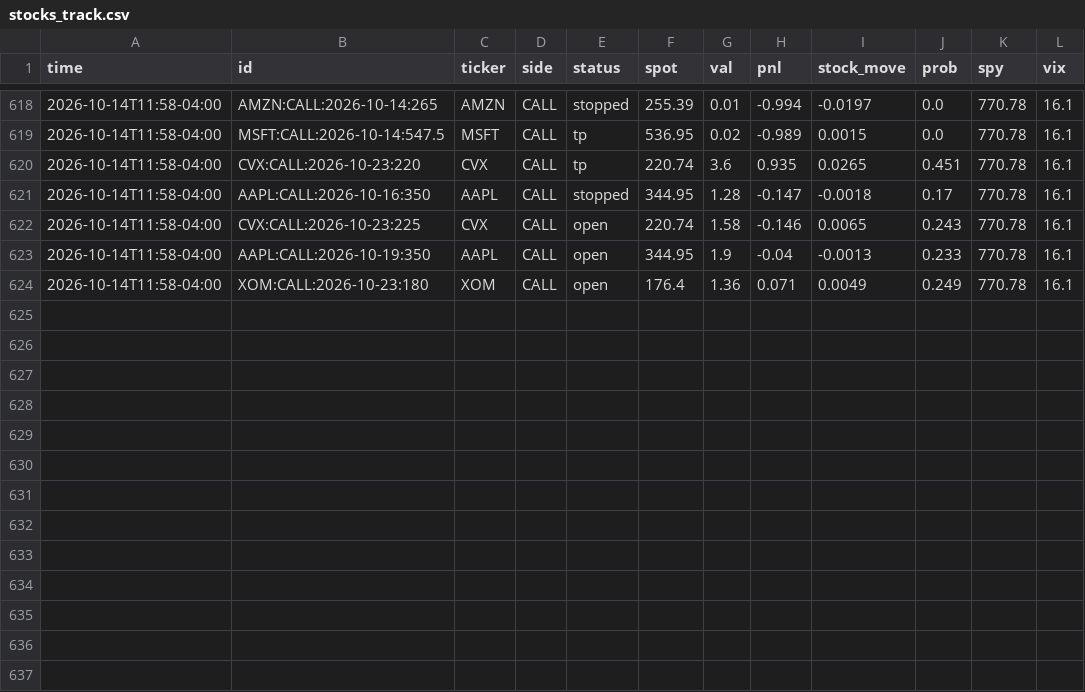
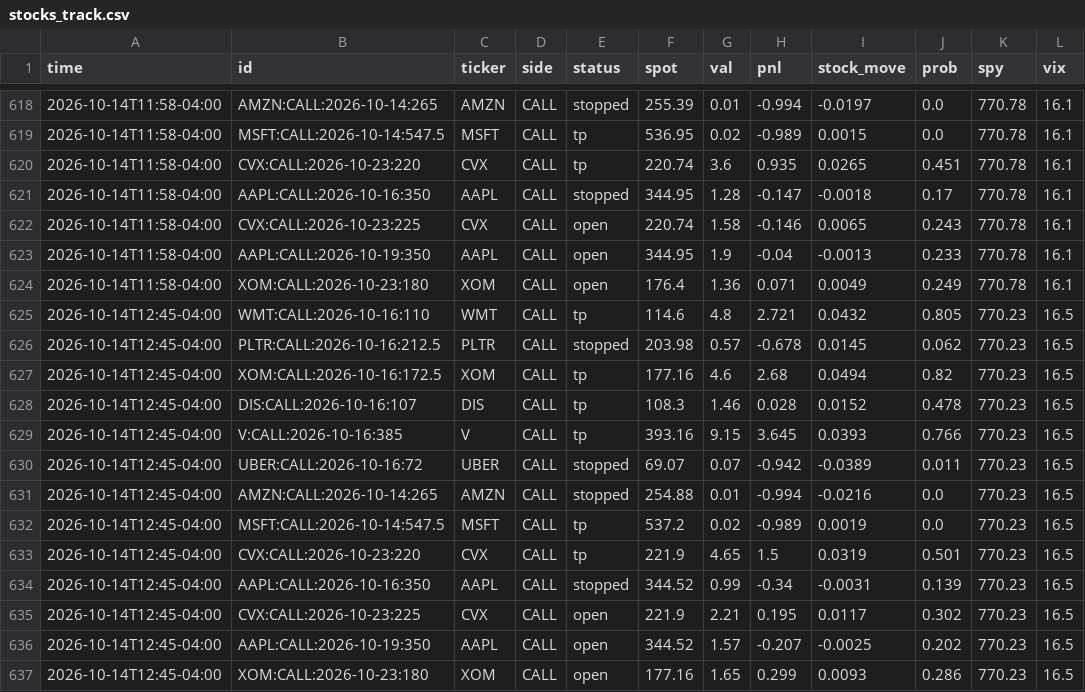
Before and after one commit to anwaralnayri1411-source/spx-bot, a CSV file: stocks_track.csv, drawn as a sheet; only a part is shown, gaps mark what is left out; the diff names each change by its address in the sheet, - before the commit and + after, or states it on an @@ line.

Commit message:
update stocks state

```diff
--- a/stocks_track.csv
+++ b/stocks_track.csv
+row 625: 2026-10-14T12:45-04:00 | WMT:CALL:2026-10-16:110 | WMT | CALL | tp | 114.6 | 4.8 | 2.721 | 0.0432 | 0.805 | 770.23 | 16.5
+row 626: 2026-10-14T12:45-04:00 | PLTR:CALL:2026-10-16:212.5 | PLTR | CALL | stopped | 203.98 | 0.57 | -0.678 | 0.0145 | 0.062 | 770.23 | 16.5
+row 627: 2026-10-14T12:45-04:00 | XOM:CALL:2026-10-16:172.5 | XOM | CALL | tp | 177.16 | 4.6 | 2.68 | 0.0494 | 0.82 | 770.23 | 16.5
+row 628: 2026-10-14T12:45-04:00 | DIS:CALL:2026-10-16:107 | DIS | CALL | tp | 108.3 | 1.46 | 0.028 | 0.0152 | 0.478 | 770.23 | 16.5
+row 629: 2026-10-14T12:45-04:00 | V:CALL:2026-10-16:385 | V | CALL | tp | 393.16 | 9.15 | 3.645 | 0.0393 | 0.766 | 770.23 | 16.5
+row 630: 2026-10-14T12:45-04:00 | UBER:CALL:2026-10-16:72 | UBER | CALL | stopped | 69.07 | 0.07 | -0.942 | -0.0389 | 0.011 | 770.23 | 16.5
+row 631: 2026-10-14T12:45-04:00 | AMZN:CALL:2026-10-14:265 | AMZN | CALL | stopped | 254.88 | 0.01 | -0.994 | -0.0216 | 0.0 | 770.23 | 16.5
+row 632: 2026-10-14T12:45-04:00 | MSFT:CALL:2026-10-14:547.5 | MSFT | CALL | tp | 537.2 | 0.02 | -0.989 | 0.0019 | 0.0 | 770.23 | 16.5
+row 633: 2026-10-14T12:45-04:00 | CVX:CALL:2026-10-23:220 | CVX | CALL | tp | 221.9 | 4.65 | 1.5 | 0.0319 | 0.501 | 770.23 | 16.5
+row 634: 2026-10-14T12:45-04:00 | AAPL:CALL:2026-10-16:350 | AAPL | CALL | stopped | 344.52 | 0.99 | -0.34 | -0.0031 | 0.139 | 770.23 | 16.5
+row 635: 2026-10-14T12:45-04:00 | CVX:CALL:2026-10-23:225 | CVX | CALL | open | 221.9 | 2.21 | 0.195 | 0.0117 | 0.302 | 770.23 | 16.5
+row 636: 2026-10-14T12:45-04:00 | AAPL:CALL:2026-10-19:350 | AAPL | CALL | open | 344.52 | 1.57 | -0.207 | -0.0025 | 0.202 | 770.23 | 16.5
+row 637: 2026-10-14T12:45-04:00 | XOM:CALL:2026-10-23:180 | XOM | CALL | open | 177.16 | 1.65 | 0.299 | 0.0093 | 0.286 | 770.23 | 16.5
```
Also changed, not shown: 1 other file.
